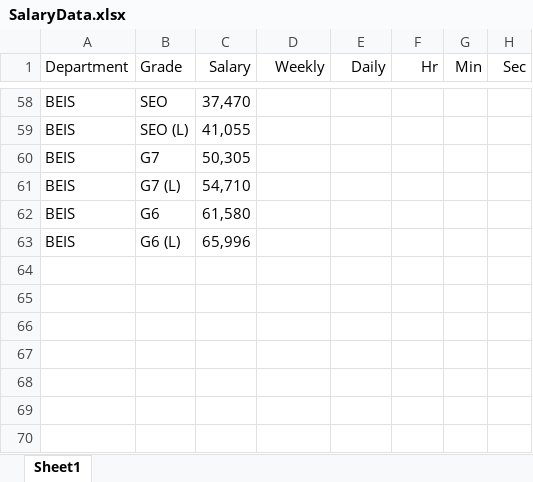
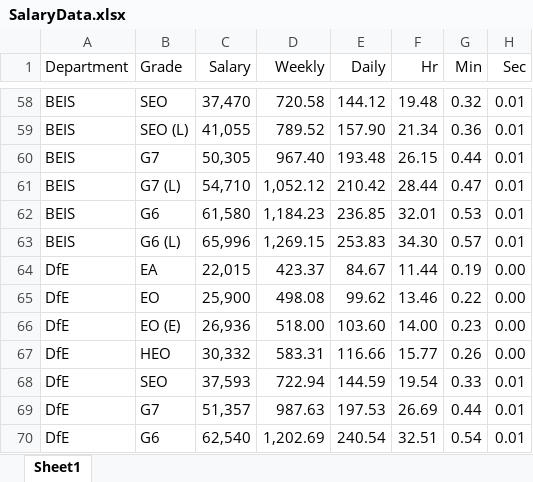
Before and after one commit to Samuel-Hoskin/CS-Meeting-Cost, an Excel workbook: SalaryData.xlsx, sheet Sheet1, drawn as a sheet; only a part is shown, gaps mark what is left out; values as stored, in another font and other column widths than the file's, no borders; table styles not drawn; the diff covers the shown part only; the diff names each change by its address in the sheet, - before the commit and + after, or states it on an @@ line.

```diff
--- a/SalaryData.xlsx (sheet Sheet1)
+++ b/SalaryData.xlsx (sheet Sheet1)
-D58 (Weekly): (empty)
+D58 (Weekly): 720.58
-E58 (Daily): (empty)
+E58 (Daily): 144.12
-F58 (Hr): (empty)
+F58 (Hr): 19.48
-G58 (Min): (empty)
+G58 (Min): 0.32
-H58:H63 (Sec): (empty)
+H58:H63 (Sec): 0.01
-D59 (Weekly): (empty)
+D59 (Weekly): 789.52
-E59 (Daily): (empty)
+E59 (Daily): 157.90
-F59 (Hr): (empty)
+F59 (Hr): 21.34
-G59 (Min): (empty)
+G59 (Min): 0.36
-D60 (Weekly): (empty)
+D60 (Weekly): 967.40
-E60 (Daily): (empty)
+E60 (Daily): 193.48
-F60 (Hr): (empty)
+F60 (Hr): 26.15
-G60 (Min): (empty)
+G60 (Min): 0.44
-D61 (Weekly): (empty)
+D61 (Weekly): 1,052.12
-E61 (Daily): (empty)
+E61 (Daily): 210.42
-F61 (Hr): (empty)
+F61 (Hr): 28.44
-G61 (Min): (empty)
+G61 (Min): 0.47
-D62 (Weekly): (empty)
+D62 (Weekly): 1,184.23
-E62 (Daily): (empty)
+E62 (Daily): 236.85
-F62 (Hr): (empty)
+F62 (Hr): 32.01
-G62 (Min): (empty)
+G62 (Min): 0.53
-D63 (Weekly): (empty)
+D63 (Weekly): 1,269.15
-E63 (Daily): (empty)
+E63 (Daily): 253.83
-F63 (Hr): (empty)
+F63 (Hr): 34.30
-G63 (Min): (empty)
+G63 (Min): 0.57
+row 64: DfE | EA | 22,015 | 423.37 | 84.67 | 11.44 | 0.19 | 0.00
+row 65: DfE | EO | 25,900 | 498.08 | 99.62 | 13.46 | 0.22 | 0.00
+row 66: DfE | EO (E) | 26,936 | 518.00 | 103.60 | 14.00 | 0.23 | 0.00
+row 67: DfE | HEO | 30,332 | 583.31 | 116.66 | 15.77 | 0.26 | 0.00
+row 68: DfE | SEO | 37,593 | 722.94 | 144.59 | 19.54 | 0.33 | 0.01
+row 69: DfE | G7 | 51,357 | 987.63 | 197.53 | 26.69 | 0.44 | 0.01
+row 70: DfE | G6 | 62,540 | 1,202.69 | 240.54 | 32.51 | 0.54 | 0.01
```
Also changed, not shown: 7 added rows and 35 edited cells elsewhere in this sheet, 2 other files.
